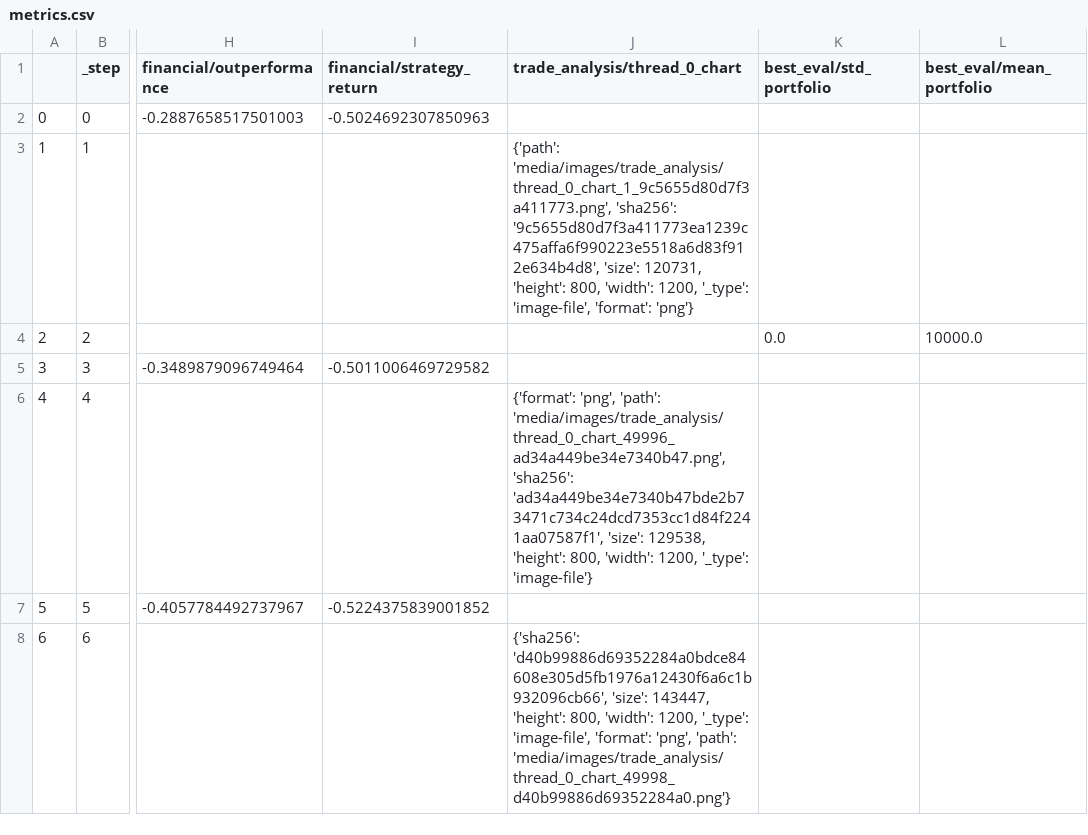
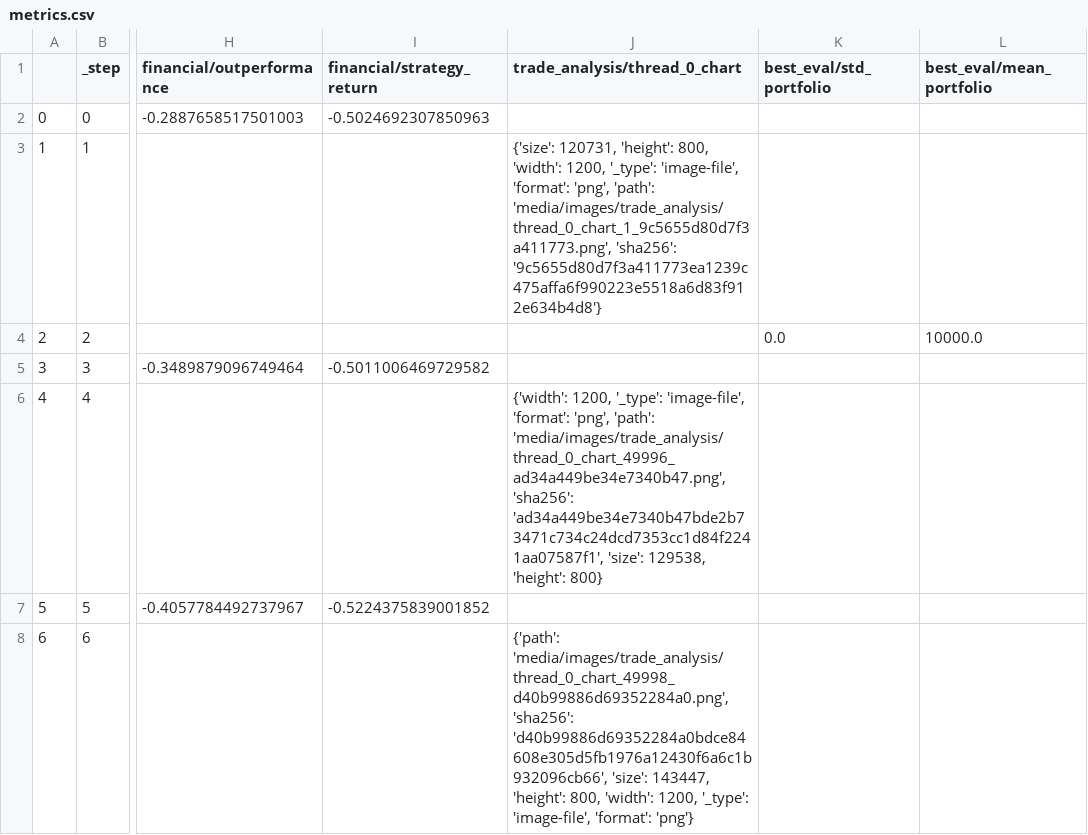
Before and after one commit to zhivko/ai-trading-bot-3, a CSV file: results/metrics.csv, drawn as a sheet; only a part is shown, gaps mark what is left out; the diff names each change by its address in the sheet, - before the commit and + after, or states it on an @@ line.

```diff
--- a/results/metrics.csv
+++ b/results/metrics.csv
-J3 (trade_analysis/thread_0_chart): {'path': 'media/images/trade_analysis/thread_0_chart_1_9c5655d80d7f3a411773.png', 'sha256': '9c5655d80d7f3a411773ea1239c475affa6f990223e5518a6d83f912e634b4d8', 'size': 120731, 'height': 800, 'width': 1200, '_type': 'image-file', 'format': 'png'}
+J3 (trade_analysis/thread_0_chart): {'size': 120731, 'height': 800, 'width': 1200, '_type': 'image-file', 'format': 'png', 'path': 'media/images/trade_analysis/thread_0_chart_1_9c5655d80d7f3a411773.png', 'sha256': '9c5655d80d7f3a411773ea1239c475affa6f990223e5518a6d83f912e634b4d8'}
-J6 (trade_analysis/thread_0_chart): {'format': 'png', 'path': 'media/images/trade_analysis/thread_0_chart_49996_ad34a449be34e7340b47.png', 'sha256': 'ad34a449be34e7340b47bde2b73471c734c24dcd7353cc1d84f2241aa07587f1', 'size': 129538, 'height': 800, 'width': 1200, '_type': 'image-file'}
+J6 (trade_analysis/thread_0_chart): {'width': 1200, '_type': 'image-file', 'format': 'png', 'path': 'media/images/trade_analysis/thread_0_chart_49996_ad34a449be34e7340b47.png', 'sha256': 'ad34a449be34e7340b47bde2b73471c734c24dcd7353cc1d84f2241aa07587f1', 'size': 129538, 'height': 800}
-J8 (trade_analysis/thread_0_chart): {'sha256': 'd40b99886d69352284a0bdce84608e305d5fb1976a12430f6a6c1b932096cb66', 'size': 143447, 'height': 800, 'width': 1200, '_type': 'image-file', 'format': 'png', 'path': 'media/images/trade_analysis/thread_0_chart_49998_d40b99886d69352284a0.png'}
+J8 (trade_analysis/thread_0_chart): {'path': 'media/images/trade_analysis/thread_0_chart_49998_d40b99886d69352284a0.png', 'sha256': 'd40b99886d69352284a0bdce84608e305d5fb1976a12430f6a6c1b932096cb66', 'size': 143447, 'height': 800, 'width': 1200, '_type': 'image-file', 'format': 'png'}
```
Also changed, not shown: 1 other file.
